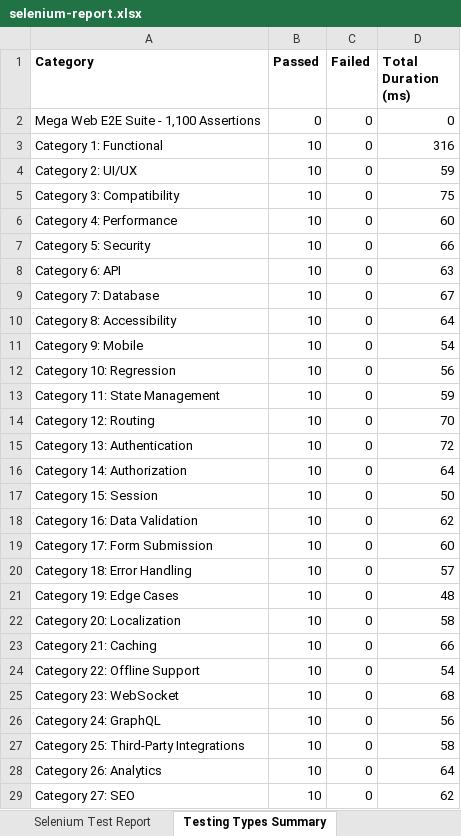
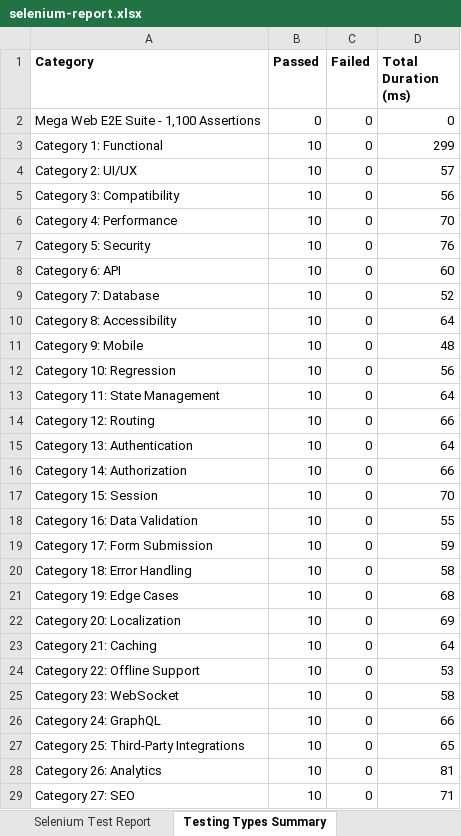
Before and after one commit to sowmyameenuga/Nutrimeal-, an Excel workbook: reports/latest/selenium-report.xlsx, sheet Testing Types Summary, drawn as a sheet; only a part is shown; values as stored, in another font and other column widths than the file's, no borders; the diff covers the shown part only; the diff names each change by its address in the sheet, - before the commit and + after, or states it on an @@ line.

```diff
--- a/reports/latest/selenium-report.xlsx (sheet Testing Types Summary)
+++ b/reports/latest/selenium-report.xlsx (sheet Testing Types Summary)
-D3 (Total Duration (ms)): 316
+D3 (Total Duration (ms)): 299
-D4 (Total Duration (ms)): 59
+D4 (Total Duration (ms)): 57
-D5 (Total Duration (ms)): 75
+D5 (Total Duration (ms)): 56
-D6 (Total Duration (ms)): 60
+D6 (Total Duration (ms)): 70
-D7 (Total Duration (ms)): 66
+D7 (Total Duration (ms)): 76
-D8 (Total Duration (ms)): 63
+D8 (Total Duration (ms)): 60
-D9 (Total Duration (ms)): 67
+D9 (Total Duration (ms)): 52
-D11 (Total Duration (ms)): 54
+D11 (Total Duration (ms)): 48
-D13 (Total Duration (ms)): 59
+D13 (Total Duration (ms)): 64
-D14 (Total Duration (ms)): 70
+D14 (Total Duration (ms)): 66
-D15 (Total Duration (ms)): 72
+D15 (Total Duration (ms)): 64
-D16 (Total Duration (ms)): 64
+D16 (Total Duration (ms)): 66
-D17 (Total Duration (ms)): 50
+D17 (Total Duration (ms)): 70
-D18 (Total Duration (ms)): 62
+D18 (Total Duration (ms)): 55
-D19 (Total Duration (ms)): 60
+D19 (Total Duration (ms)): 59
-D20 (Total Duration (ms)): 57
+D20 (Total Duration (ms)): 58
-D21 (Total Duration (ms)): 48
+D21 (Total Duration (ms)): 68
-D22 (Total Duration (ms)): 58
+D22 (Total Duration (ms)): 69
-D23 (Total Duration (ms)): 66
+D23 (Total Duration (ms)): 64
-D24 (Total Duration (ms)): 54
+D24 (Total Duration (ms)): 53
-D25 (Total Duration (ms)): 68
+D25 (Total Duration (ms)): 58
-D26 (Total Duration (ms)): 56
+D26 (Total Duration (ms)): 66
-D27 (Total Duration (ms)): 58
+D27 (Total Duration (ms)): 65
-D28 (Total Duration (ms)): 64
+D28 (Total Duration (ms)): 81
-D29 (Total Duration (ms)): 62
+D29 (Total Duration (ms)): 71
```
Also changed, not shown: 78 edited cells elsewhere in this sheet, sheet Selenium Test Report, 4 other files.
